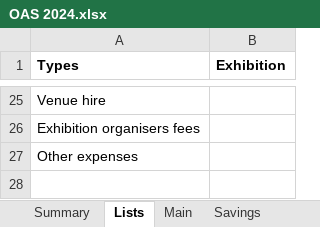
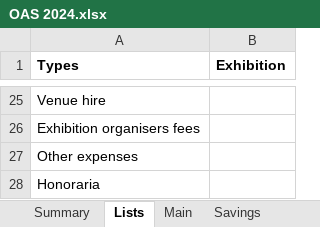
Before and after one commit to dnbarron/OAS, an Excel workbook: 2024/OAS 2024.xlsx, sheet Lists, drawn as a sheet; only a part is shown, gaps mark what is left out; values as stored, in another font and other column widths than the file's, no borders; the diff names each change by its address in the sheet, - before the commit and + after, or states it on an @@ line.

```diff
--- a/2024/OAS 2024.xlsx (sheet Lists)
+++ b/2024/OAS 2024.xlsx (sheet Lists)
+row 28: Honoraria
```
Also changed, not shown: sheet Pivot Table, sheet Open Exhibition, sheet Current account, 1 other file.
